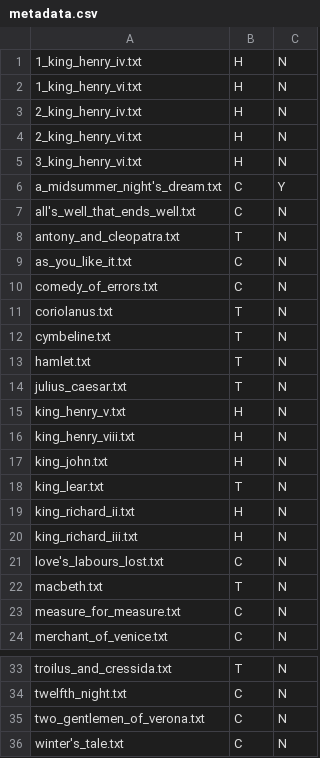
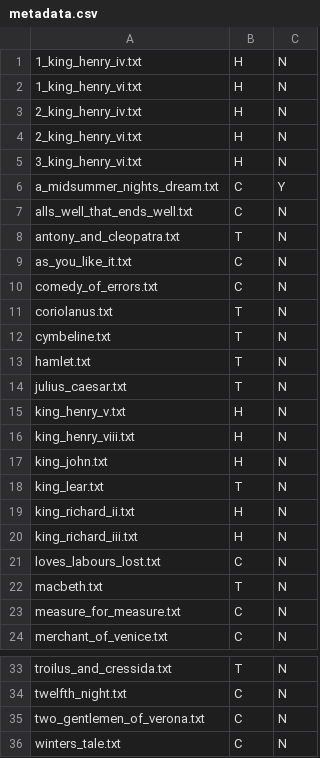
Before and after one commit to robfatland/nlp, a CSV file: shakespeare/metadata.csv, drawn as a sheet; only a part is shown, gaps mark what is left out.

```diff
--- a/shakespeare/metadata.csv
+++ b/shakespeare/metadata.csv
@@ -5,4 +5,4 @@
 3_king_henry_vi.txt,H,N
-a_midsummer_night's_dream.txt,C,Y
-all's_well_that_ends_well.txt,C,N
+a_midsummer_nights_dream.txt,C,Y
+alls_well_that_ends_well.txt,C,N
 antony_and_cleopatra.txt,T,N
@@ -20,3 +20,3 @@ king_richard_ii.txt,H,N
 king_richard_iii.txt,H,N
-love's_labours_lost.txt,C,N
+loves_labours_lost.txt,C,N
 macbeth.txt,T,N
@@ -35,2 +35,2 @@ twelfth_night.txt,C,N
 two_gentlemen_of_verona.txt,C,N
-winter's_tale.txt,C,N
+winters_tale.txt,C,N
```
Also changed, not shown: 10 other files.
